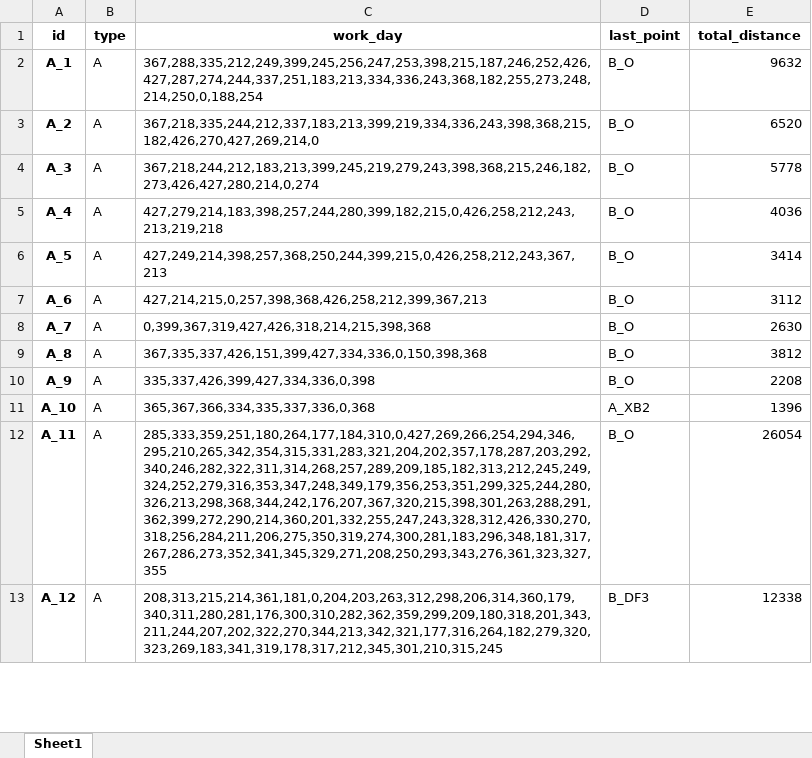
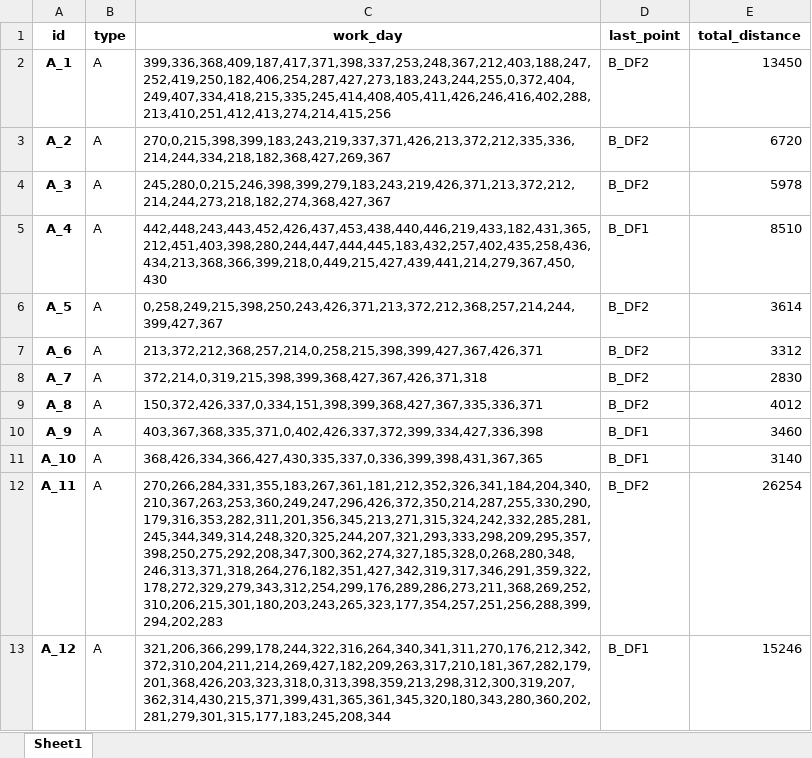
Before and after one commit to ZAchiever/-, an Excel workbook: storage/car.xlsx, sheet Sheet1, drawn as a sheet; only a part is shown; values as stored, in another font and other column widths than the file's, no borders; the diff covers the shown part only; the diff names each change by its address in the sheet, - before the commit and + after, or states it on an @@ line.

```diff
--- a/storage/car.xlsx (sheet Sheet1)
+++ b/storage/car.xlsx (sheet Sheet1)
-C2 (work_day): 367,288,335,212,249,399,245,256,247,253,398,215,187,246,252,426,427,287,274,244,337,251,183,213,334,336,243,368,182,255,273,248,214,250,0,188,254
+C2 (work_day): 399,336,368,409,187,417,371,398,337,253,248,367,212,403,188,247,252,419,250,182,406,254,287,427,273,183,243,244,255,0,372,404,249,407,334,418,215,335,245,414,408,405,411,426,246,416,402,288,213,410,251,412,413,274,214,415,256
-D2:D4 (last_point): B_O
+D2:D4 (last_point): B_DF2
-E2 (total_distance): 9632
+E2 (total_distance): 13450
-C3 (work_day): 367,218,335,244,212,337,183,213,399,219,334,336,243,398,368,215,182,426,270,427,269,214,0
+C3 (work_day): 270,0,215,398,399,183,243,219,337,371,426,213,372,212,335,336,214,244,334,218,182,368,427,269,367
-E3 (total_distance): 6520
+E3 (total_distance): 6720
-C4 (work_day): 367,218,244,212,183,213,399,245,219,279,243,398,368,215,246,182,273,426,427,280,214,0,274
+C4 (work_day): 245,280,0,215,246,398,399,279,183,243,219,426,371,213,372,212,214,244,273,218,182,274,368,427,367
-E4 (total_distance): 5778
+E4 (total_distance): 5978
-C5 (work_day): 427,279,214,183,398,257,244,280,399,182,215,0,426,258,212,243,213,219,218
+C5 (work_day): 442,448,243,443,452,426,437,453,438,440,446,219,433,182,431,365,212,451,403,398,280,244,447,444,445,183,432,257,402,435,258,436,434,213,368,366,399,218,0,449,215,427,439,441,214,279,367,450,430
-D5 (last_point): B_O
+D5 (last_point): B_DF1
-E5 (total_distance): 4036
+E5 (total_distance): 8510
-C6 (work_day): 427,249,214,398,257,368,250,244,399,215,0,426,258,212,243,367,213
+C6 (work_day): 0,258,249,215,398,250,243,426,371,213,372,212,368,257,214,244,399,427,367
-D6:D9 (last_point): B_O
+D6:D9 (last_point): B_DF2
-E6 (total_distance): 3414
+E6 (total_distance): 3614
-C7 (work_day): 427,214,215,0,257,398,368,426,258,212,399,367,213
+C7 (work_day): 213,372,212,368,257,214,0,258,215,398,399,427,367,426,371
-E7 (total_distance): 3112
+E7 (total_distance): 3312
-C8 (work_day): 0,399,367,319,427,426,318,214,215,398,368
+C8 (work_day): 372,214,0,319,215,398,399,368,427,367,426,371,318
-E8 (total_distance): 2630
+E8 (total_distance): 2830
-C9 (work_day): 367,335,337,426,151,399,427,334,336,0,150,398,368
+C9 (work_day): 150,372,426,337,0,334,151,398,399,368,427,367,335,336,371
-E9 (total_distance): 3812
+E9 (total_distance): 4012
-C10 (work_day): 335,337,426,399,427,334,336,0,398
+C10 (work_day): 403,367,368,335,371,0,402,426,337,372,399,334,427,336,398
-D10 (last_point): B_O
+D10 (last_point): B_DF1
-E10 (total_distance): 2208
+E10 (total_distance): 3460
-C11 (work_day): 365,367,366,334,335,337,336,0,368
+C11 (work_day): 368,426,334,366,427,430,335,337,0,336,399,398,431,367,365
-D11 (last_point): A_XB2
+D11 (last_point): B_DF1
-E11 (total_distance): 1396
+E11 (total_distance): 3140
-C12 (work_day): 285,333,359,251,180,264,177,184,310,0,427,269,266,254,294,346,295,210,265,342,354,315,331,283,321,204,202,357,178,287,203,292,340,246,282,322,311,314,268,257,289,209,185,182,313,212,245,249,324,252,279,316,353,347,248,349,179,356,253,351,299,325,244,280,326,213,298,368,344,242,176,207,367,320,215,398,301,263,288,291,362,399,272,290,214,360,201,332,255,247,243,328,312,426,330,270,318,256,284,211,206,275,350,319,274,300,281,183,296,348,181,317,267,286,273,352,341,345,329,271,208,250,293,343,276,361,323,327,355
+C12 (work_day): 270,266,284,331,355,183,267,361,181,212,352,326,341,184,204,340,210,367,263,253,360,249,247,296,426,372,350,214,287,255,330,290,179,316,353,282,311,201,356,345,213,271,315,324,242,332,285,281,245,344,349,314,248,320,325,244,207,321,293,333,298,209,295,357,398,250,275,292,208,347,300,362,274,327,185,328,0,268,280,348,246,313,371,318,264,276,182,351,427,342,319,317,346,291,359,322,178,272,329,279,343,312,254,299,176,289,286,273,211,368,269,252,310,206,215,301,180,203,243,265,323,177,354,257,251,256,288,399,294,202,283
-D12 (last_point): B_O
+D12 (last_point): B_DF2
-E12 (total_distance): 26054
+E12 (total_distance): 26254
-C13 (work_day): 208,313,215,214,361,181,0,204,203,263,312,298,206,314,360,179,340,311,280,281,176,300,310,282,362,359,299,209,180,318,201,343,211,244,207,202,322,270,344,213,342,321,177,316,264,182,279,320,323,269,183,341,319,178,317,212,345,301,210,315,245
+C13 (work_day): 321,206,366,299,178,244,322,316,264,340,341,311,270,176,212,342,372,310,204,211,214,269,427,182,209,263,317,210,181,367,282,179,201,368,426,203,323,318,0,313,398,359,213,298,312,300,319,207,362,314,430,215,371,399,431,365,361,345,320,180,343,280,360,202,281,279,301,315,177,183,245,208,344
-D13 (last_point): B_DF3
+D13 (last_point): B_DF1
-E13 (total_distance): 12338
+E13 (total_distance): 15246
```
Also changed, not shown: 41 edited cells elsewhere in this sheet, storage/car_0.xlsx, storage/driver_0.xlsx, 18 other files.
